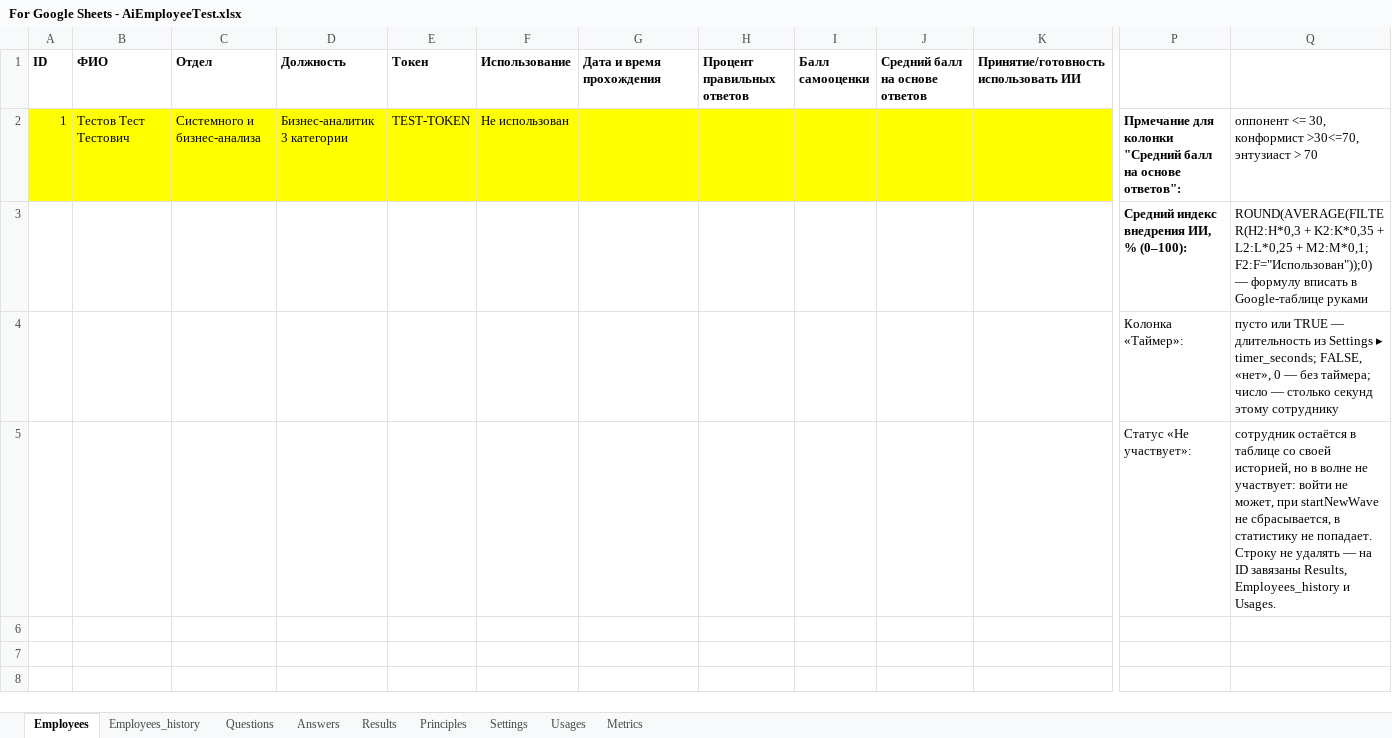
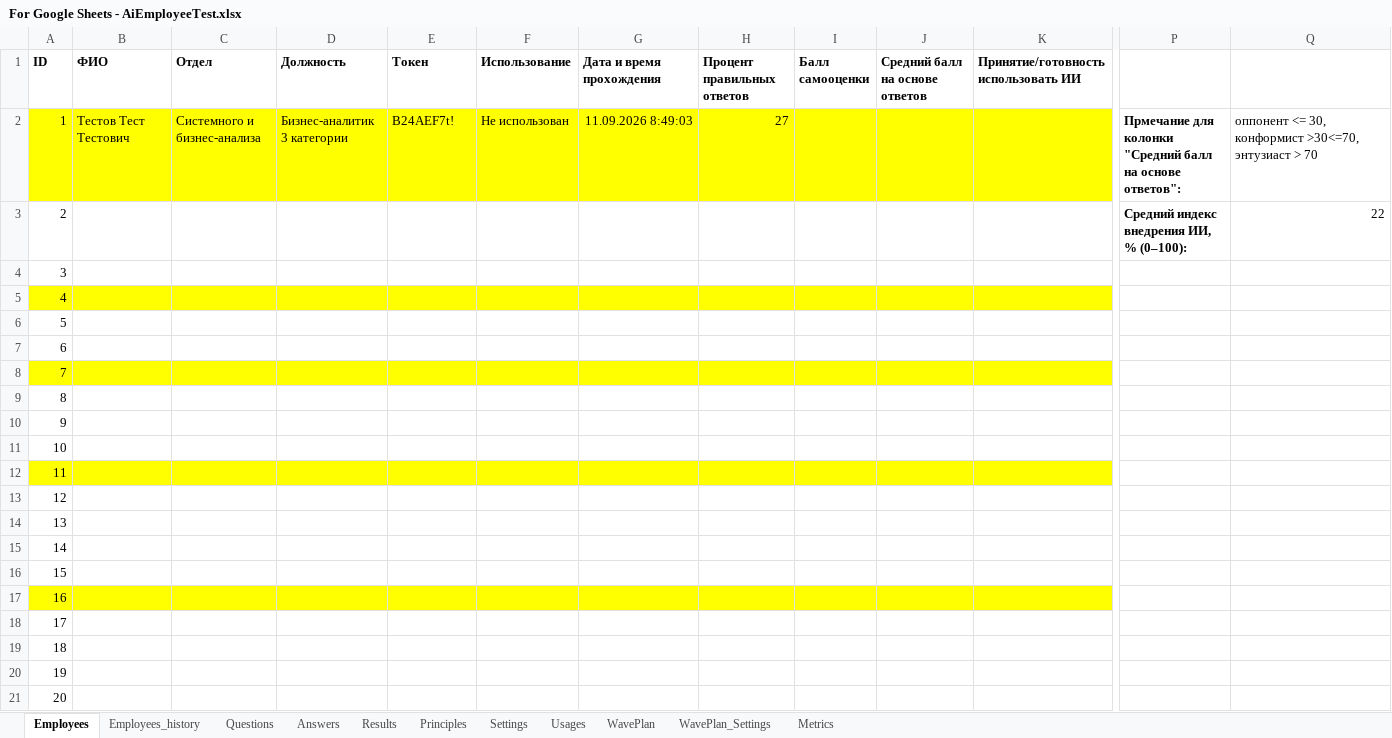
Before and after one commit to john7ross/AiEmployeeTest, an Excel workbook: For Google Sheets - AiEmployeeTest.xlsx, sheet Employees, drawn as a sheet; only a part is shown, gaps mark what is left out; values as stored, in another font and other column widths than the file's, no borders; removed rows and columns are numbered as before the commit, all else as after; rows hold the shown columns only; the diff names each change by its address in the sheet, - before the commit and + after, or states it on an @@ line.

Commit message:
add waves plan creation

```diff
--- a/For Google Sheets - AiEmployeeTest.xlsx (sheet Employees)
+++ b/For Google Sheets - AiEmployeeTest.xlsx (sheet Employees)
+sheet tab: WavePlan
+sheet tab: WavePlan_Settings
-E2 (Токен): TEST-TOKEN
+E2 (Токен): B24AEF7t!
-G2 (Дата и время прохождения): (empty)
+G2 (Дата и время прохождения): 11.09.2026 8:49:03
-H2 (Процент правильных ответов): (empty)
+H2 (Процент правильных ответов): 27
-row 3:  |  |  |  |  |  |  |  |  |  |  | Средний индекс внедрения ИИ, % (0–100): | ROUND(AVERAGE(FILTER(H2:H*0,3 + K2:K*0,35 + L2:L*0,25 + M2:M*0,1; F2:F="Использован"));0) — формулу вписать в Google-таблице руками
-row 4:  |  |  |  |  |  |  |  |  |  |  | Колонка «Таймер»: | пусто или TRUE — длительность из Settings ▸ timer_seconds; FALSE, «нет», 0 — без таймера; число — столько секунд этому сотруднику
-row 5:  |  |  |  |  |  |  |  |  |  |  | Статус «Не участвует»: | сотрудник остаётся в таблице со своей историей, но в волне не участвует: войти не может, при startNewWave не сбрасывается, в статистику не попадает. Строку не удалять — на ID завязаны Results, Employees_history и Usages.
+row 3: 2 |  |  |  |  |  |  |  |  |  |  | Средний индекс внедрения ИИ, % (0–100): | 22
+row 4: 3
+row 5: 4
+row 6: 5
+row 7: 6
+row 8: 7
+row 9: 8
+row 10: 9
+row 11: 10
+row 12: 11
+row 13: 12
+row 14: 13
+row 15: 14
+row 16: 15
+row 17: 16
+row 18: 17
+row 19: 18
+row 20: 19
+row 21: 20
```
Also changed, not shown: sheet Usages, sheet Answers, sheet Metrics, sheet Employees_history, sheet Results, sheet Settings, 1 more sheet, 5 other files.
